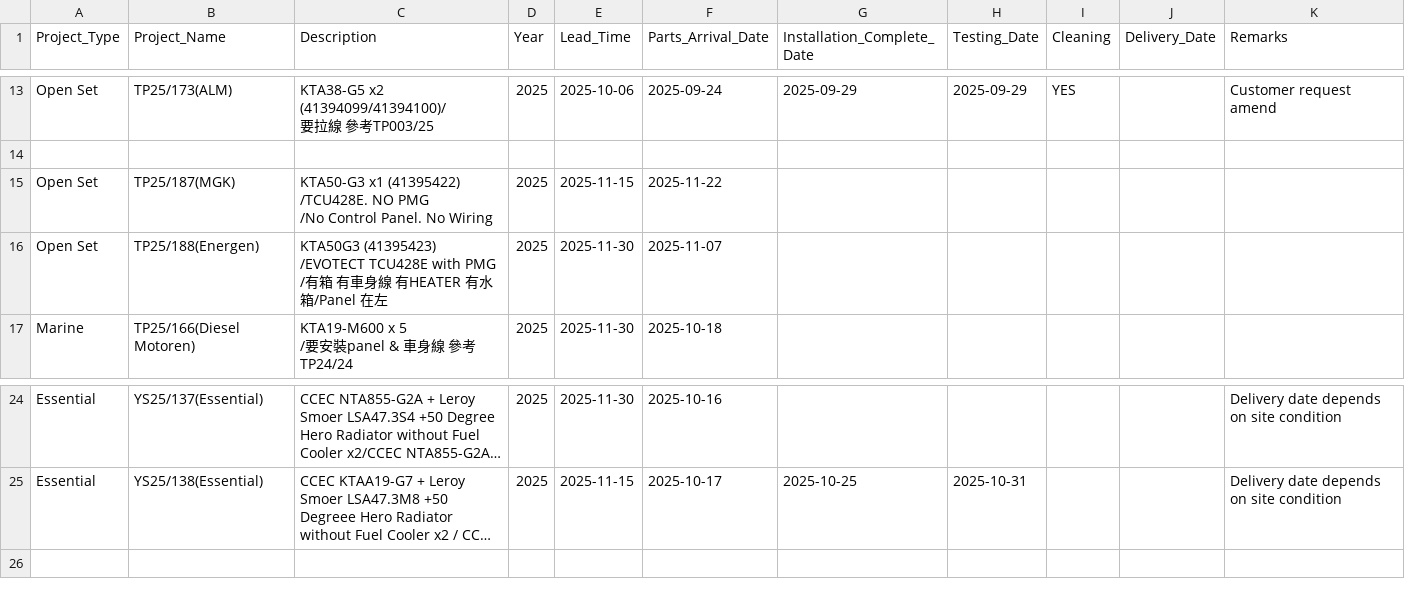
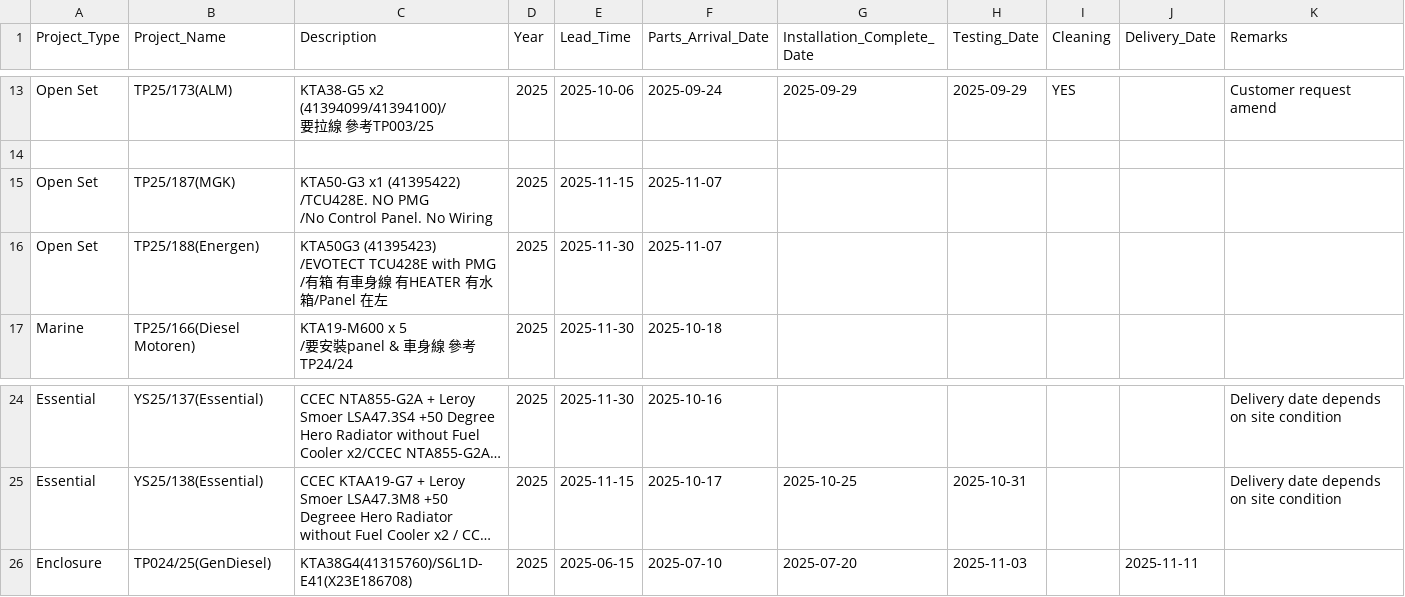
Before and after one commit to goldenfootballboy-create/yip-shing-dashboard, a CSV file: projects.csv, drawn as a sheet; only a part is shown, gaps mark what is left out; long unchanged cells end in …; the diff names each change by its address in the sheet, - before the commit and + after, or states it on an @@ line.

Commit message:
Update projects.csv

```diff
--- a/projects.csv
+++ b/projects.csv
-F15 (Parts_Arrival_Date): 2025-11-22
+F15 (Parts_Arrival_Date): 2025-11-07
+row 26: Enclosure | TP024/25(GenDiesel) | KTA38G4(41315760)/S6L1D-E41(X23E186708) | 2025 | 2025-06-15 | 2025-07-10 | 2025-07-20 | 2025-11-03 |  | 2025-11-11
```
